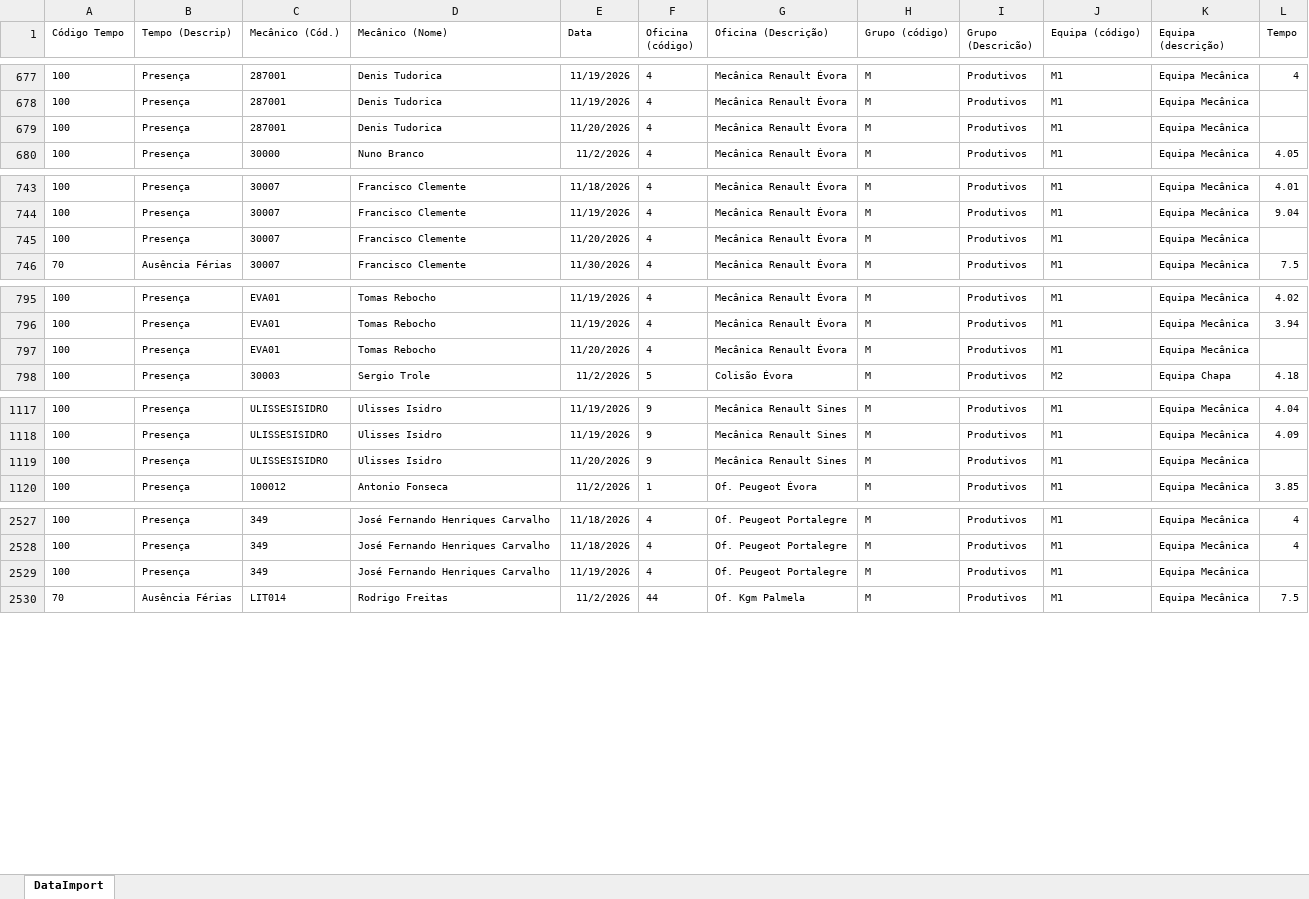
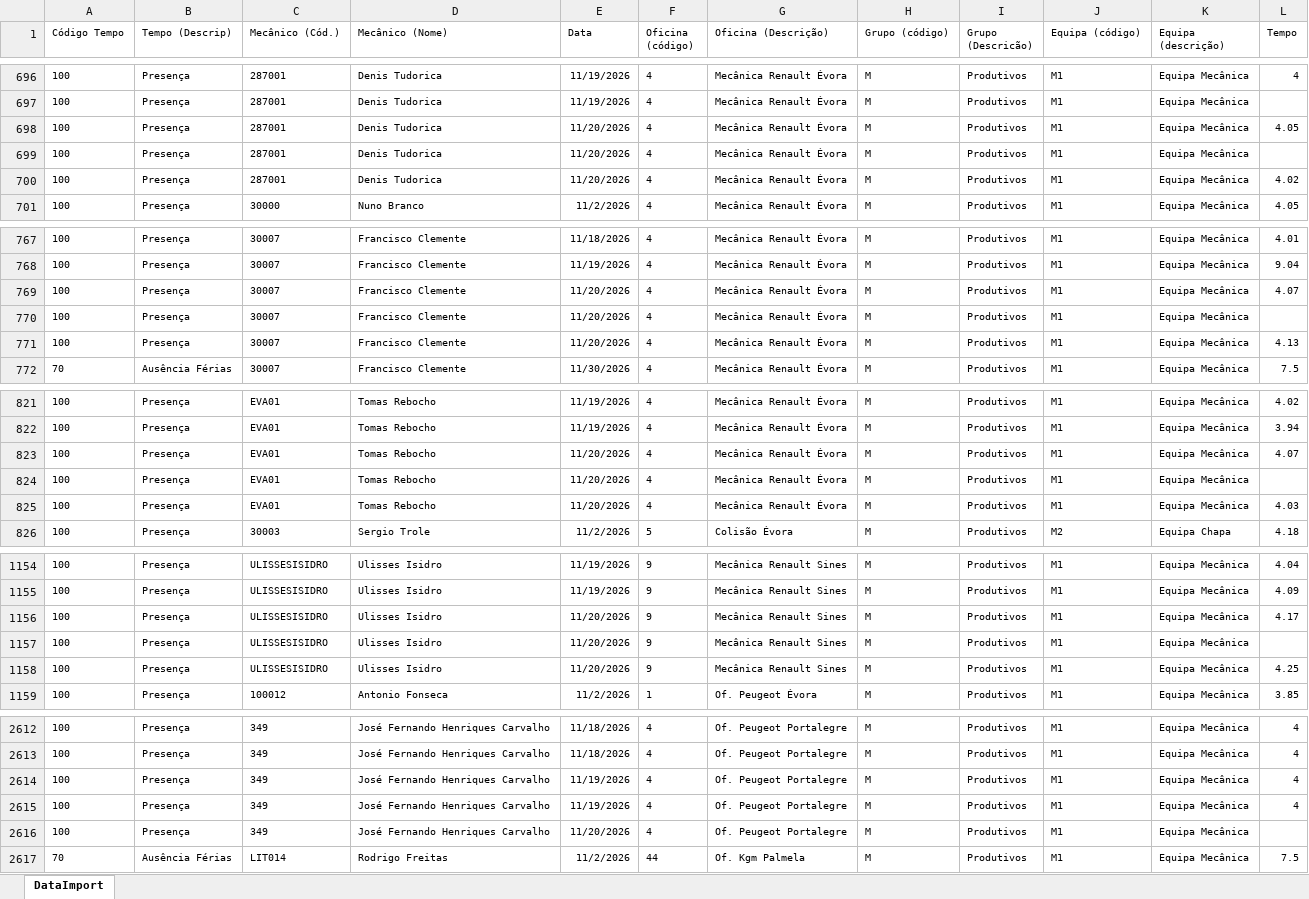
Before and after one commit to victorolhoazul-coder/Produtividades-Oficinas, an Excel workbook: Listagem de AusenciasPresenças_NOV_2026.xlsx, sheet DataImport, drawn as a sheet; only a part is shown, gaps mark what is left out; values as stored, in another font and other column widths than the file's, no borders; addresses are those after the commit; the diff covers the shown part only; the diff names each change by its address in the sheet, - before the commit and + after, or states it on an @@ line.

```diff
--- a/Listagem de AusenciasPresenças_NOV_2026.xlsx (sheet DataImport)
+++ b/Listagem de AusenciasPresenças_NOV_2026.xlsx (sheet DataImport)
+row 698: 100 | Presença | 287001 | Denis Tudorica | 11/20/2026 | 4 | Mecânica Renault Évora | M | Produtivos | M1 | Equipa Mecânica | 4.05
+row 700: 100 | Presença | 287001 | Denis Tudorica | 11/20/2026 | 4 | Mecânica Renault Évora | M | Produtivos | M1 | Equipa Mecânica | 4.02
+row 769: 100 | Presença | 30007 | Francisco Clemente | 11/20/2026 | 4 | Mecânica Renault Évora | M | Produtivos | M1 | Equipa Mecânica | 4.07
+row 771: 100 | Presença | 30007 | Francisco Clemente | 11/20/2026 | 4 | Mecânica Renault Évora | M | Produtivos | M1 | Equipa Mecânica | 4.13
+row 823: 100 | Presença | EVA01 | Tomas Rebocho | 11/20/2026 | 4 | Mecânica Renault Évora | M | Produtivos | M1 | Equipa Mecânica | 4.07
+row 825: 100 | Presença | EVA01 | Tomas Rebocho | 11/20/2026 | 4 | Mecânica Renault Évora | M | Produtivos | M1 | Equipa Mecânica | 4.03
+row 1156: 100 | Presença | ULISSESISIDRO | Ulisses Isidro | 11/20/2026 | 9 | Mecânica Renault Sines | M | Produtivos | M1 | Equipa Mecânica | 4.17
+row 1158: 100 | Presença | ULISSESISIDRO | Ulisses Isidro | 11/20/2026 | 9 | Mecânica Renault Sines | M | Produtivos | M1 | Equipa Mecânica | 4.25
+row 2614: 100 | Presença | 349 | José Fernando Henriques Carvalho | 11/19/2026 | 4 | Of. Peugeot Portalegre | M | Produtivos | M1 | Equipa Mecânica | 4
+row 2615: 100 | Presença | 349 | José Fernando Henriques Carvalho | 11/19/2026 | 4 | Of. Peugeot Portalegre | M | Produtivos | M1 | Equipa Mecânica | 4
-E2616 (Data): 11/19/2026
+E2616 (Data): 11/20/2026
```
Also changed, not shown: 103 added rows, 1 removed row, 6 moved rows and 80 edited cells elsewhere in this sheet, Comparativo de Horas_NOV_2026.xlsx, 2 other files.
